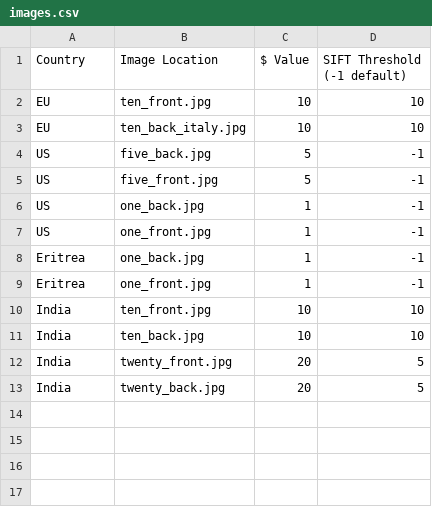
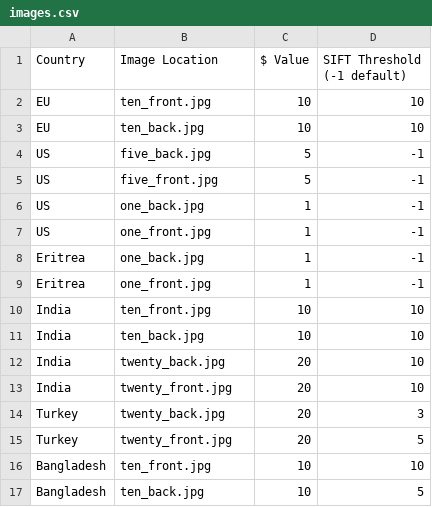
Before and after one commit to c3elder/EE368_proj, a CSV file: Bill Images/images.csv, drawn as a sheet.

```diff
--- a/Bill Images/images.csv
+++ b/Bill Images/images.csv
@@ -2,3 +2,3 @@ Country, Image Location, $ Value, SIFT Threshold (-1 default)
 EU, ten_front.jpg, 10, 10
-EU, ten_back_italy.jpg, 10, 10
+EU, ten_back.jpg, 10, 10
 US, five_back.jpg, 5, -1
@@ -11,3 +11,7 @@ India, ten_front.jpg, 10, 10
 India, ten_back.jpg, 10, 10
-India, twenty_front.jpg, 20, 5
-India, twenty_back.jpg, 20, 5
+India, twenty_back.jpg, 20, 10
+India, twenty_front.jpg, 20, 10
+Turkey, twenty_back.jpg, 20, 3
+Turkey, twenty_front.jpg, 20, 5
+Bangladesh, ten_front.jpg, 10, 10
+Bangladesh, ten_back.jpg, 10, 5
```
Also changed, not shown: Sample Images/tester.csv, 39 other files.
